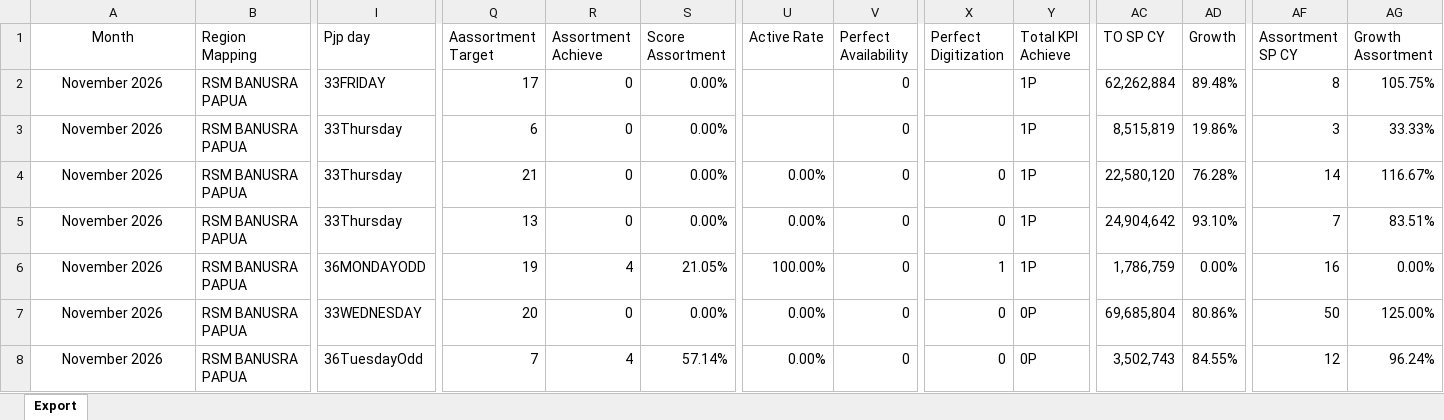
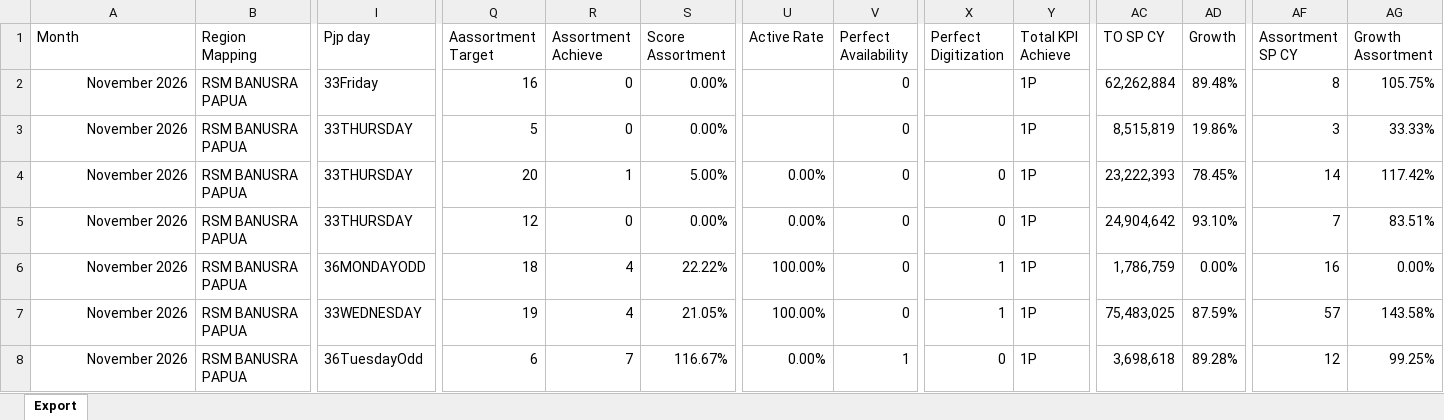
Before and after one commit to harisidikp-98/FAST-Tracker, an Excel workbook: data/perfect_store.xlsx, sheet Export, drawn as a sheet; only a part is shown, gaps mark what is left out; values as stored, in another font and other column widths than the file's, no borders; the diff covers the shown part only; the diff names each change by its address in the sheet, - before the commit and + after, or states it on an @@ line.

Commit message:
Add files via upload

```diff
--- a/data/perfect_store.xlsx (sheet Export)
+++ b/data/perfect_store.xlsx (sheet Export)
-A1 alignment: center
+A1 alignment: left
-A2:A8 alignment: center
+A2:A8 alignment: right
-I2 (Pjp day): 33FRIDAY
+I2 (Pjp day): 33Friday
-Q2 (Aassortment Target): 17
+Q2 (Aassortment Target): 16
-I3:I5 (Pjp day): 33Thursday
+I3:I5 (Pjp day): 33THURSDAY
-Q3 (Aassortment Target): 6
+Q3 (Aassortment Target): 5
-Q4 (Aassortment Target): 21
+Q4 (Aassortment Target): 20
-R4 (Assortment Achieve): 0
+R4 (Assortment Achieve): 1
-S4 (Score Assortment): 0.00%
+S4 (Score Assortment): 5.00%
-AC4 (TO SP CY): 22,580,120
+AC4 (TO SP CY): 23,222,393
-AD4 (Growth): 76.28%
+AD4 (Growth): 78.45%
-AG4 (Growth Assortment): 116.67%
+AG4 (Growth Assortment): 117.42%
-Q5 (Aassortment Target): 13
+Q5 (Aassortment Target): 12
-Q6 (Aassortment Target): 19
+Q6 (Aassortment Target): 18
-S6 (Score Assortment): 21.05%
+S6 (Score Assortment): 22.22%
-Q7 (Aassortment Target): 20
+Q7 (Aassortment Target): 19
-R7 (Assortment Achieve): 0
+R7 (Assortment Achieve): 4
-S7 (Score Assortment): 0.00%
+S7 (Score Assortment): 21.05%
-U7 (Active Rate): 0.00%
+U7 (Active Rate): 100.00%
-X7 (Perfect Digitization): 0
+X7 (Perfect Digitization): 1
-Y7:Y8 (Total KPI Achieve): 0P
+Y7:Y8 (Total KPI Achieve): 1P
-AC7 (TO SP CY): 69,685,804
+AC7 (TO SP CY): 75,483,025
-AD7 (Growth): 80.86%
+AD7 (Growth): 87.59%
-AF7 (Assortment SP CY): 50
+AF7 (Assortment SP CY): 57
-AG7 (Growth Assortment): 125.00%
+AG7 (Growth Assortment): 143.58%
-Q8 (Aassortment Target): 7
+Q8 (Aassortment Target): 6
-R8 (Assortment Achieve): 4
+R8 (Assortment Achieve): 7
-S8 (Score Assortment): 57.14%
+S8 (Score Assortment): 116.67%
-V8 (Perfect Availability): 0
+V8 (Perfect Availability): 1
-AC8 (TO SP CY): 3,502,743
+AC8 (TO SP CY): 3,698,618
-AD8 (Growth): 84.55%
+AD8 (Growth): 89.28%
-AG8 (Growth Assortment): 96.24%
+AG8 (Growth Assortment): 99.25%
```
Also changed, not shown: 1530 edited cells and cell formats elsewhere in this sheet.
